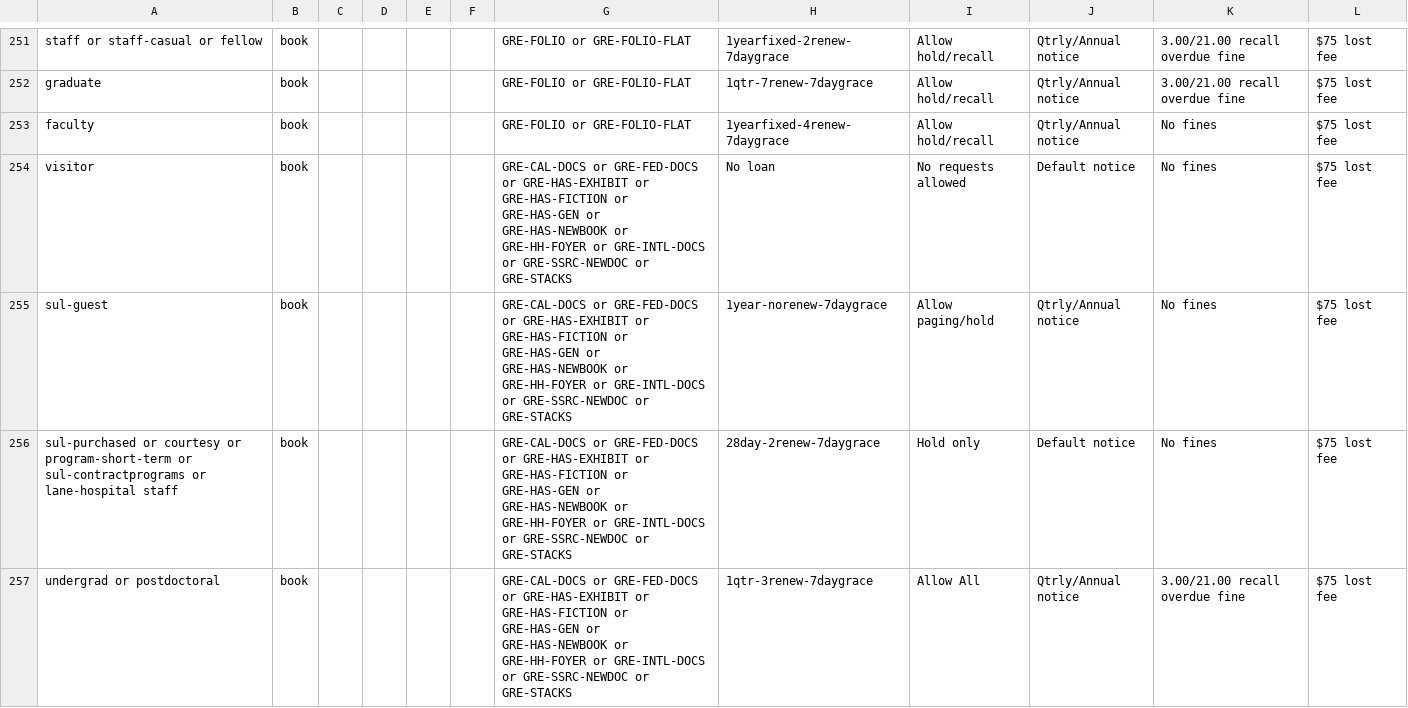
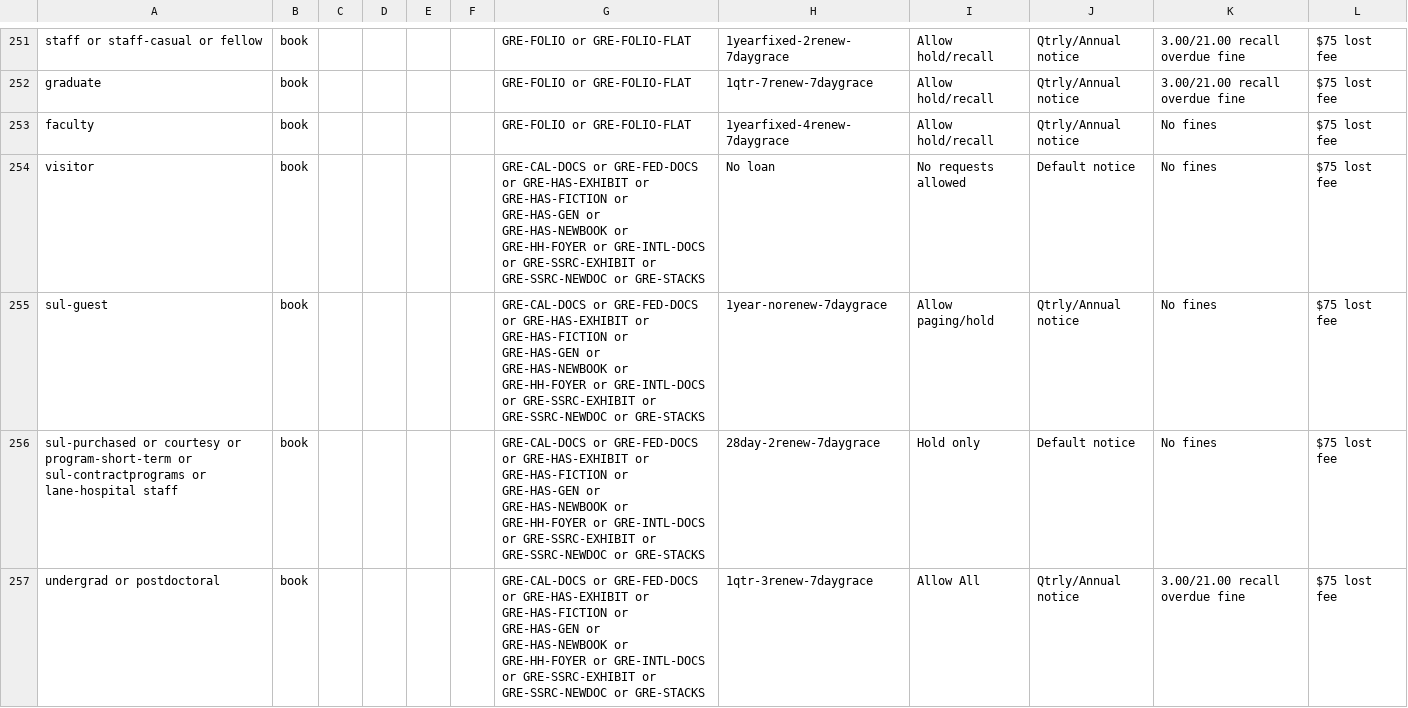
Before and after one commit to sul-dlss/sul-requests, a CSV file: config/folio/prod/circulation_rules.csv, drawn as a sheet; only a part is shown, gaps mark what is left out; the diff covers the shown part only.

Commit message:
Update FOLIO types

```diff
--- a/config/folio/prod/circulation_rules.csv
+++ b/config/folio/prod/circulation_rules.csv
@@ -253,5 +253,5 @@ graduate,book,,,,,GRE-FOLIO or GRE-FOLIO-FLAT,1qtr-7renew-7daygrace,Allow hold/r
 faculty,book,,,,,GRE-FOLIO or GRE-FOLIO-FLAT,1yearfixed-4renew-7daygrace,Allow hold/recall,Qtrly/Annual notice,No fines,$75 lost fee
-visitor,book,,,,,GRE-CAL-DOCS or GRE-FED-DOCS or GRE-HAS-EXHIBIT or GRE-HAS-FICTION or GRE-HAS-GEN or GRE-HAS-NEWBOOK or GRE-HH-FOYER or GRE-INTL-DOCS or GRE-SSRC-NEWDOC or GRE-STACKS,No loan,No requests allowed,Default notice,No fines,$75 lost fee
-sul-guest,book,,,,,GRE-CAL-DOCS or GRE-FED-DOCS or GRE-HAS-EXHIBIT or GRE-HAS-FICTION or GRE-HAS-GEN or GRE-HAS-NEWBOOK or GRE-HH-FOYER or GRE-INTL-DOCS or GRE-SSRC-NEWDOC or GRE-STACKS,1year-norenew-7daygrace,Allow paging/hold,Qtrly/Annual notice,No fines,$75 lost fee
-sul-purchased or courtesy or program-short-term or sul-contractprograms or lane-hospital staff,book,,,,,GRE-CAL-DOCS or GRE-FED-DOCS or GRE-HAS-EXHIBIT or GRE-HAS-FICTION or GRE-HAS-GEN or GRE-HAS-NEWBOOK or GRE-HH-FOYER or GRE-INTL-DOCS or GRE-SSRC-NEWDOC or GRE-STACKS,28day-2renew-7daygrace,Hold only,Default notice,No fines,$75 lost fee
-undergrad or postdoctoral,book,,,,,GRE-CAL-DOCS or GRE-FED-DOCS or GRE-HAS-EXHIBIT or GRE-HAS-FICTION or GRE-HAS-GEN or GRE-HAS-NEWBOOK or GRE-HH-FOYER or GRE-INTL-DOCS or GRE-SSRC-NEWDOC or GRE-STACKS,1qtr-3renew-7daygrace,Allow All,Qtrly/Annual notice,3.00/21.00 recall overdue fine,$75 lost fee
+visitor,book,,,,,GRE-CAL-DOCS or GRE-FED-DOCS or GRE-HAS-EXHIBIT or GRE-HAS-FICTION or GRE-HAS-GEN or GRE-HAS-NEWBOOK or GRE-HH-FOYER or GRE-INTL-DOCS or GRE-SSRC-EXHIBIT or GRE-SSRC-NEWDOC or GRE-STACKS,No loan,No requests allowed,Default notice,No fines,$75 lost fee
+sul-guest,book,,,,,GRE-CAL-DOCS or GRE-FED-DOCS or GRE-HAS-EXHIBIT or GRE-HAS-FICTION or GRE-HAS-GEN or GRE-HAS-NEWBOOK or GRE-HH-FOYER or GRE-INTL-DOCS or GRE-SSRC-EXHIBIT or GRE-SSRC-NEWDOC or GRE-STACKS,1year-norenew-7daygrace,Allow paging/hold,Qtrly/Annual notice,No fines,$75 lost fee
+sul-purchased or courtesy or program-short-term or sul-contractprograms or lane-hospital staff,book,,,,,GRE-CAL-DOCS or GRE-FED-DOCS or GRE-HAS-EXHIBIT or GRE-HAS-FICTION or GRE-HAS-GEN or GRE-HAS-NEWBOOK or GRE-HH-FOYER or GRE-INTL-DOCS or GRE-SSRC-EXHIBIT or GRE-SSRC-NEWDOC or GRE-STACKS,28day-2renew-7daygrace,Hold only,Default notice,No fines,$75 lost fee
+undergrad or postdoctoral,book,,,,,GRE-CAL-DOCS or GRE-FED-DOCS or GRE-HAS-EXHIBIT or GRE-HAS-FICTION or GRE-HAS-GEN or GRE-HAS-NEWBOOK or GRE-HH-FOYER or GRE-INTL-DOCS or GRE-SSRC-EXHIBIT or GRE-SSRC-NEWDOC or GRE-STACKS,1qtr-3renew-7daygrace,Allow All,Qtrly/Annual notice,3.00/21.00 recall overdue fine,$75 lost fee
```
Also changed, not shown: 4 edited cells elsewhere in this file, 2 other files.
